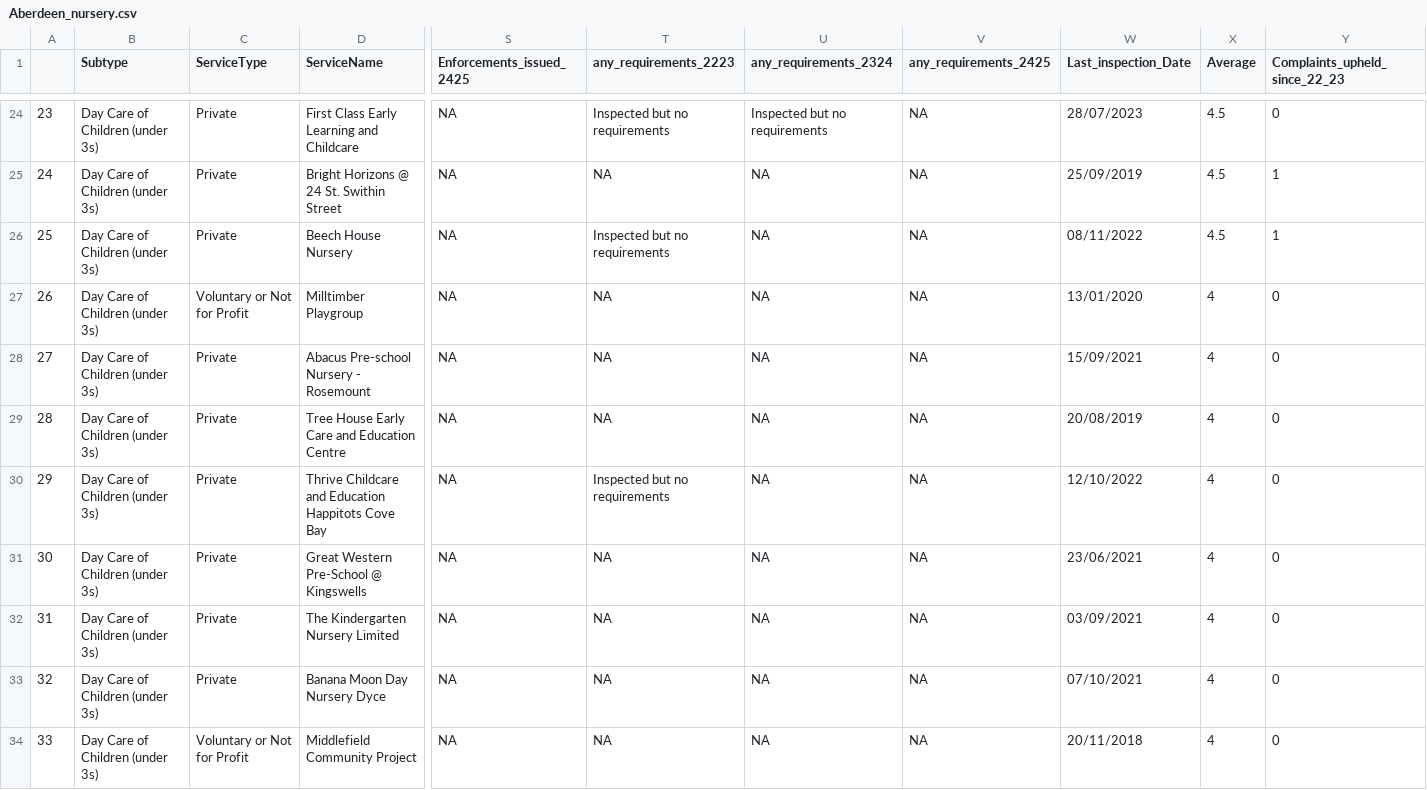
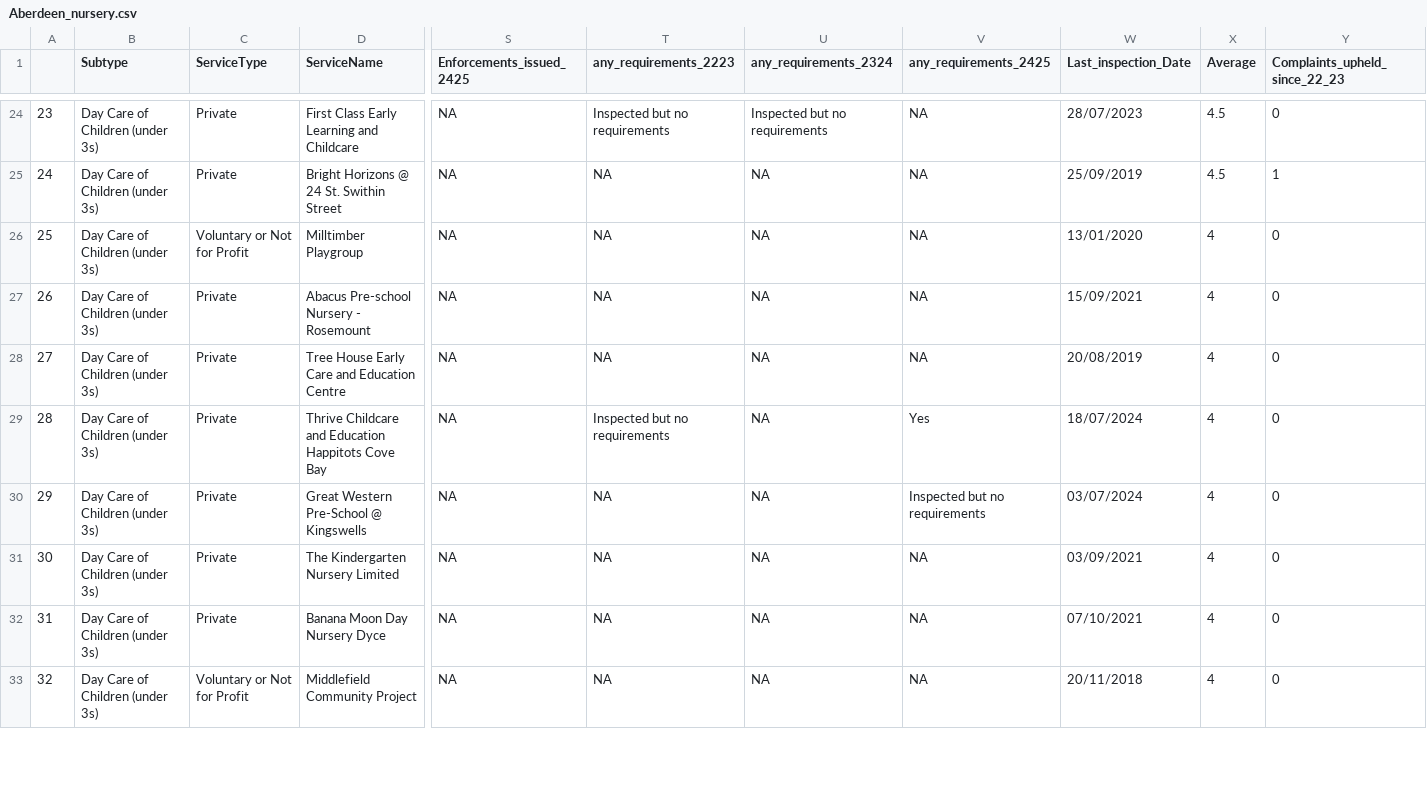
Before and after one commit to EmaSabl/CI, a CSV file: data/report/Aberdeen_nursery.csv, drawn as a sheet; only a part is shown, gaps mark what is left out; removed rows and columns are numbered as before the commit, all else as after; rows hold the shown columns only; the diff covers the shown part only; the diff names each change by its address in the sheet, - before the commit and + after, or states it on an @@ line.

```diff
--- a/data/report/Aberdeen_nursery.csv
+++ b/data/report/Aberdeen_nursery.csv
-row 26: 25 | Day Care of Children (under 3s) | Private | Beech House Nursery | NA | Inspected but no requirements | NA | NA | 08/11/2022 | 4.5 | 1
@@ column A renumbered between rows 26 and 41 @@
-V29 (any_requirements_2425): NA
+V29 (any_requirements_2425): Yes
-W29 (Last_inspection_Date): 12/10/2022
+W29 (Last_inspection_Date): 18/07/2024
-V30 (any_requirements_2425): NA
+V30 (any_requirements_2425): Inspected but no requirements
-W30 (Last_inspection_Date): 23/06/2021
+W30 (Last_inspection_Date): 03/07/2024
```
Also changed, not shown: 1 removed row and 13 edited cells elsewhere in this file, data/report/dunfermline_care_homes.csv, data/report/dunfermline_nursery.csv, 13 other files.
